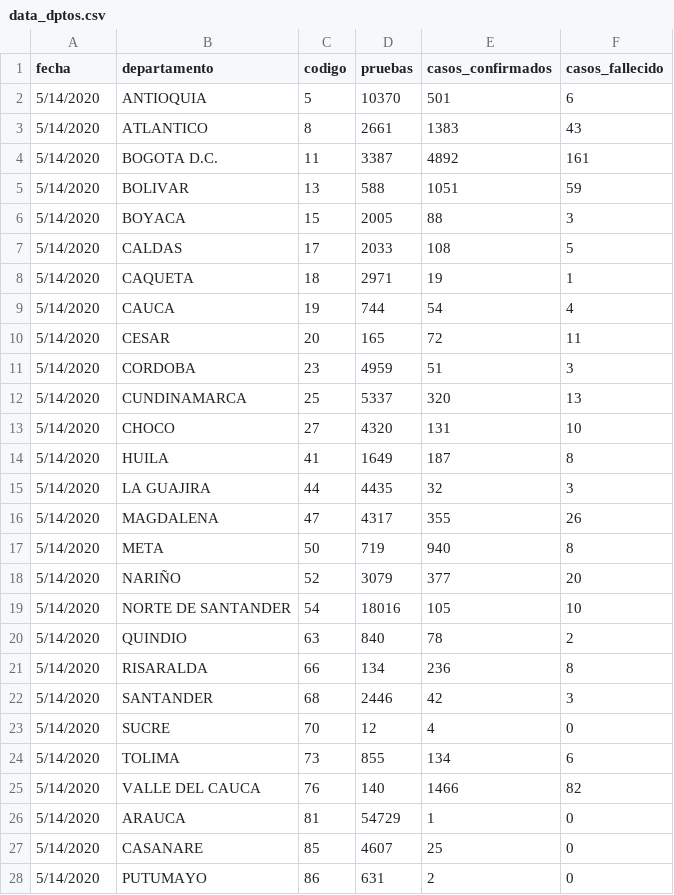
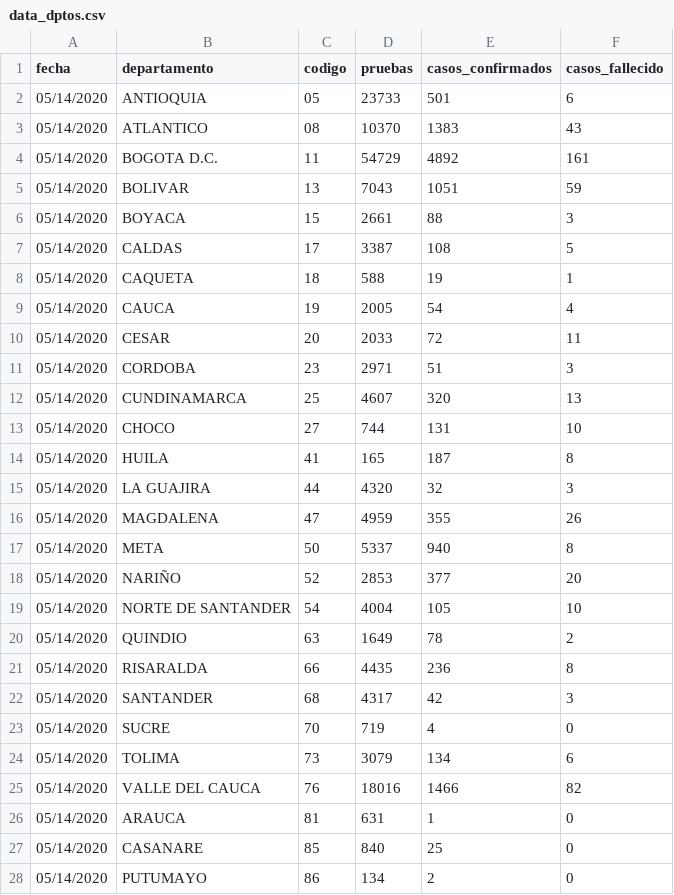
Before and after one commit to ideascol/covid19, a CSV file: data/data_dptos.csv, drawn as a sheet; only a part is shown; the diff covers the shown part only.

```diff
--- a/data/data_dptos.csv
+++ b/data/data_dptos.csv
@@ -1,28 +1,28 @@
 fecha,departamento,codigo,pruebas,casos_confirmados,casos_fallecido
-5/14/2020,ANTIOQUIA,5,10370,501,6
-5/14/2020,ATLANTICO,8,2661,1383,43
-5/14/2020,BOGOTA D.C.,11,3387,4892,161
-5/14/2020,BOLIVAR,13,588,1051,59
-5/14/2020,BOYACA,15,2005,88,3
-5/14/2020,CALDAS,17,2033,108,5
-5/14/2020,CAQUETA,18,2971,19,1
-5/14/2020,CAUCA,19,744,54,4
-5/14/2020,CESAR,20,165,72,11
-5/14/2020,CORDOBA,23,4959,51,3
-5/14/2020,CUNDINAMARCA,25,5337,320,13
-5/14/2020,CHOCO,27,4320,131,10
-5/14/2020,HUILA,41,1649,187,8
-5/14/2020,LA GUAJIRA,44,4435,32,3
-5/14/2020,MAGDALENA,47,4317,355,26
-5/14/2020,META,50,719,940,8
-5/14/2020,NARIÑO,52,3079,377,20
-5/14/2020,NORTE DE SANTANDER,54,18016,105,10
-5/14/2020,QUINDIO,63,840,78,2
-5/14/2020,RISARALDA,66,134,236,8
-5/14/2020,SANTANDER,68,2446,42,3
-5/14/2020,SUCRE,70,12,4,0
-5/14/2020,TOLIMA,73,855,134,6
-5/14/2020,VALLE DEL CAUCA,76,140,1466,82
-5/14/2020,ARAUCA,81,54729,1,0
-5/14/2020,CASANARE,85,4607,25,0
-5/14/2020,PUTUMAYO,86,631,2,0
+05/14/2020,ANTIOQUIA,05,23733,501,6
+05/14/2020,ATLANTICO,08,10370,1383,43
+05/14/2020,BOGOTA D.C.,11,54729,4892,161
+05/14/2020,BOLIVAR,13,7043,1051,59
+05/14/2020,BOYACA,15,2661,88,3
+05/14/2020,CALDAS,17,3387,108,5
+05/14/2020,CAQUETA,18,588,19,1
+05/14/2020,CAUCA,19,2005,54,4
+05/14/2020,CESAR,20,2033,72,11
+05/14/2020,CORDOBA,23,2971,51,3
+05/14/2020,CUNDINAMARCA,25,4607,320,13
+05/14/2020,CHOCO,27,744,131,10
+05/14/2020,HUILA,41,165,187,8
+05/14/2020,LA GUAJIRA,44,4320,32,3
+05/14/2020,MAGDALENA,47,4959,355,26
+05/14/2020,META,50,5337,940,8
+05/14/2020,NARIÑO,52,2853,377,20
+05/14/2020,NORTE DE SANTANDER,54,4004,105,10
+05/14/2020,QUINDIO,63,1649,78,2
+05/14/2020,RISARALDA,66,4435,236,8
+05/14/2020,SANTANDER,68,4317,42,3
+05/14/2020,SUCRE,70,719,4,0
+05/14/2020,TOLIMA,73,3079,134,6
+05/14/2020,VALLE DEL CAUCA,76,18016,1466,82
+05/14/2020,ARAUCA,81,631,1,0
+05/14/2020,CASANARE,85,840,25,0
+05/14/2020,PUTUMAYO,86,134,2,0
```
Also changed, not shown: 12 edited cells elsewhere in this file, data/data_dptos_cienmil.csv, data/data_dptos_trend.csv, 1 other file.
